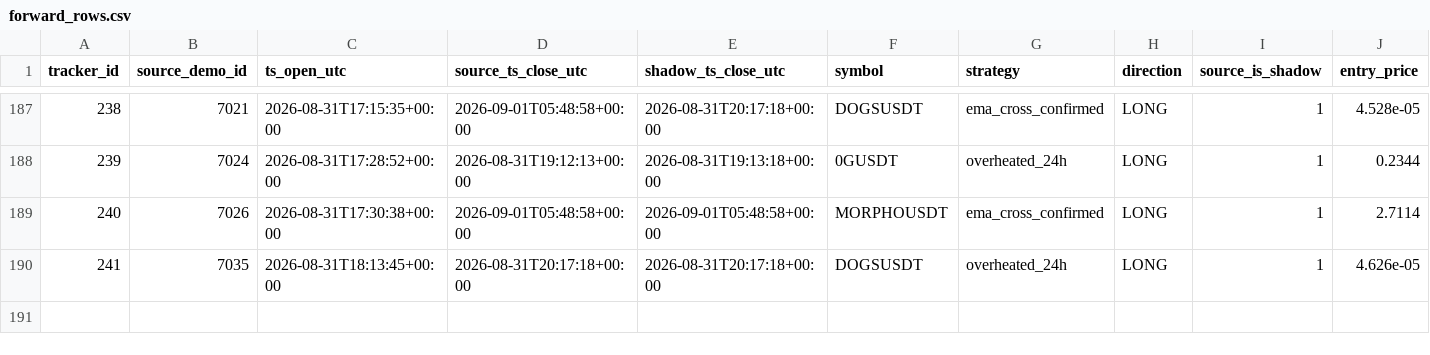
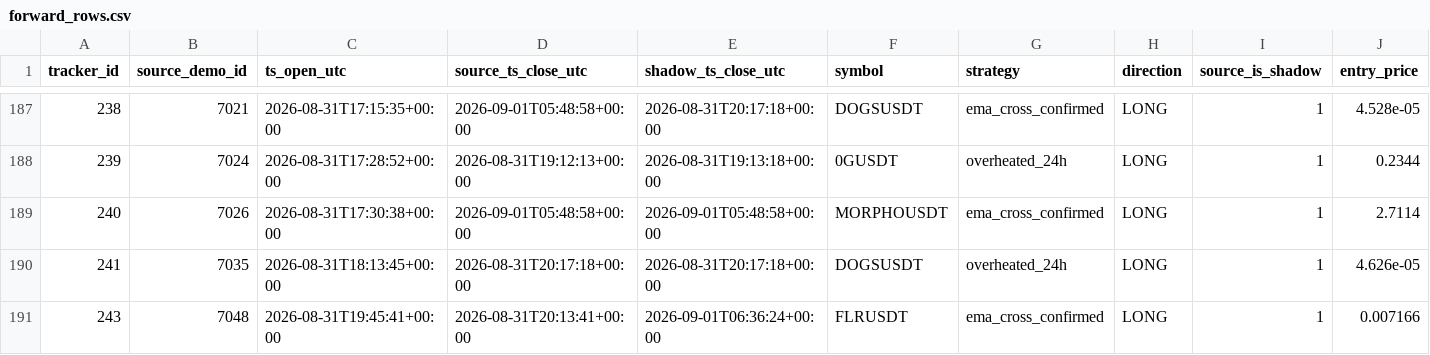
Before and after one commit to mamaligatudorjw-lang/Tv-bot, a CSV file: telegram-webhook-bot/outcome_trailing_shadow/forward_rows.csv, drawn as a sheet; only a part is shown, gaps mark what is left out; rows hold the shown columns only; the diff names each change by its address in the sheet, - before the commit and + after, or states it on an @@ line.

```diff
--- a/telegram-webhook-bot/outcome_trailing_shadow/forward_rows.csv
+++ b/telegram-webhook-bot/outcome_trailing_shadow/forward_rows.csv
+row 191: 243 | 7048 | 2026-08-31T19:45:41+00:00 | 2026-08-31T20:13:41+00:00 | 2026-09-01T06:36:24+00:00 | FLRUSDT | ema_cross_confirmed | LONG | 1 | 0.007166
```
Also changed, not shown: telegram-webhook-bot/outcome_trailing_shadow/forward_summary.csv, telegram-webhook-bot/outcome_trailing_shadow/paired_bootstrap.csv, 2 other files.
